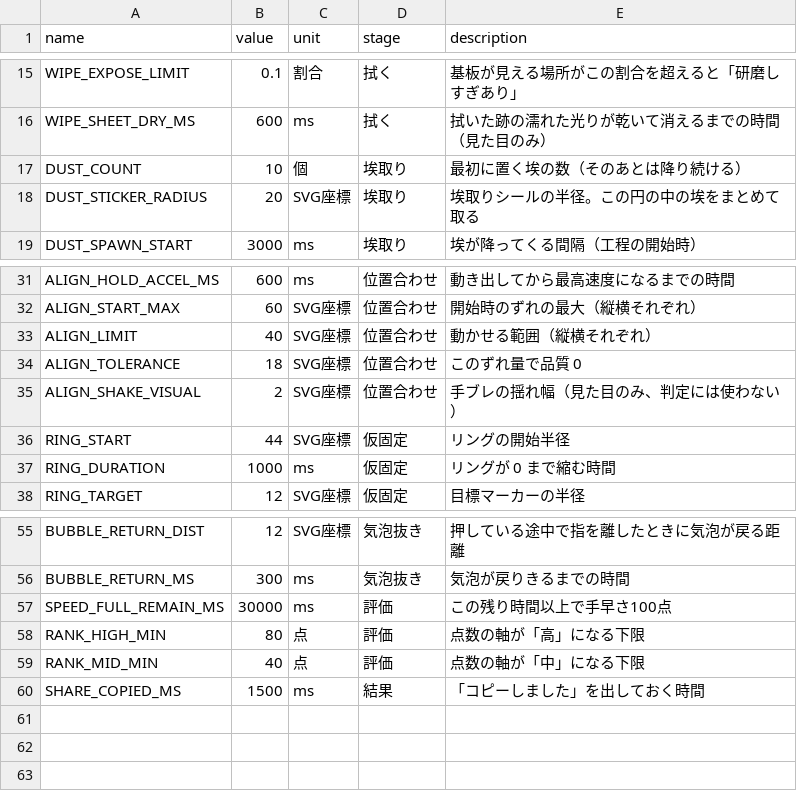
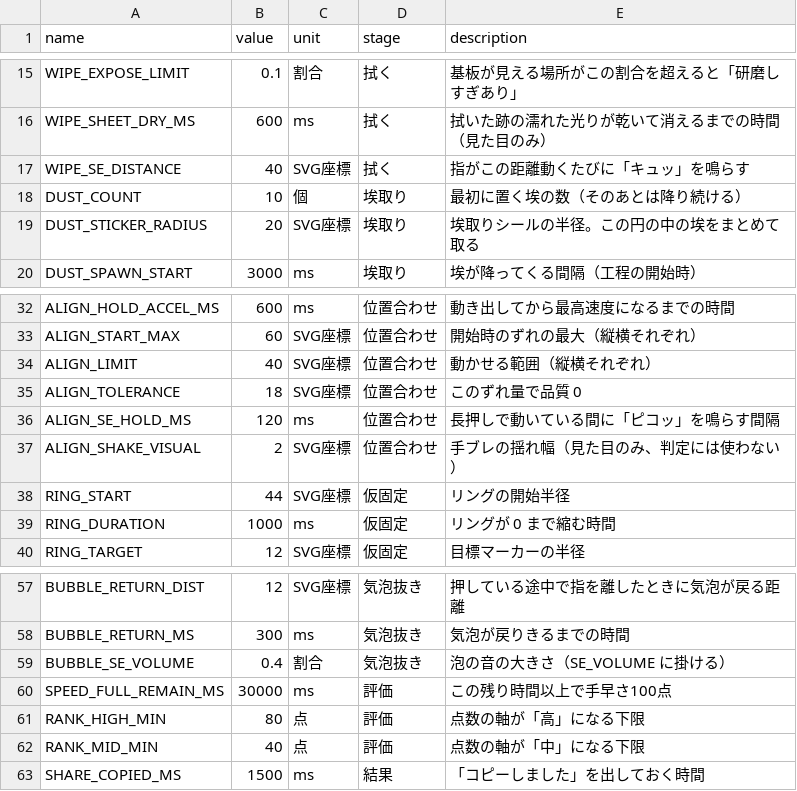
Before and after one commit to ueno000/hogofilm, a CSV file: src/params.csv, drawn as a sheet; only a part is shown, gaps mark what is left out.

```diff
--- a/src/params.csv
+++ b/src/params.csv
@@ -16,2 +16,3 @@ WIPE_EXPOSE_LIMIT,0.1,割合,拭く,基板が見える場所がこの割合を
 WIPE_SHEET_DRY_MS,600,ms,拭く,拭いた跡の濡れた光りが乾いて消えるまでの時間（見た目のみ）
+WIPE_SE_DISTANCE,40,SVG座標,拭く,指がこの距離動くたびに「キュッ」を鳴らす
 DUST_COUNT,10,個,埃取り,最初に置く埃の数（そのあとは降り続ける）
@@ -34,2 +35,3 @@ ALIGN_LIMIT,40,SVG座標,位置合わせ,動かせる範囲（縦横それぞれ
 ALIGN_TOLERANCE,18,SVG座標,位置合わせ,このずれ量で品質 0
+ALIGN_SE_HOLD_MS,120,ms,位置合わせ,長押しで動いている間に「ピコッ」を鳴らす間隔
 ALIGN_SHAKE_VISUAL,2,SVG座標,位置合わせ,手ブレの揺れ幅（見た目のみ、判定には使わない）
@@ -56,2 +58,3 @@ BUBBLE_RETURN_DIST,12,SVG座標,気泡抜き,押している途中で指を離
 BUBBLE_RETURN_MS,300,ms,気泡抜き,気泡が戻りきるまでの時間
+BUBBLE_SE_VOLUME,0.4,割合,気泡抜き,泡の音の大きさ（SE_VOLUME に掛ける）
 SPEED_FULL_REMAIN_MS,30000,ms,評価,この残り時間以上で手早さ100点
```
Also changed, not shown: 12 other files.
